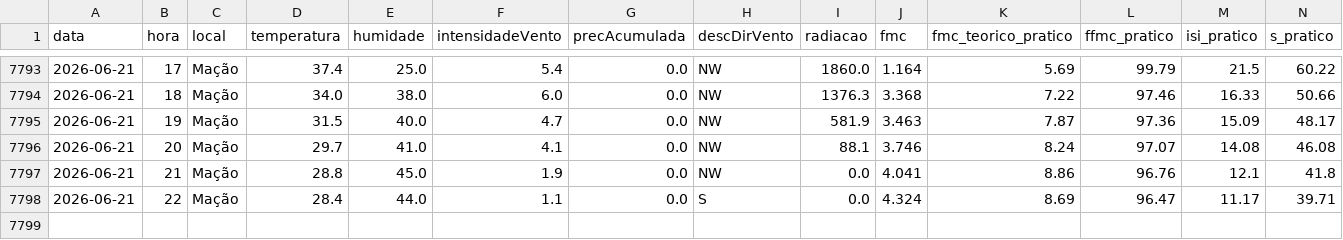
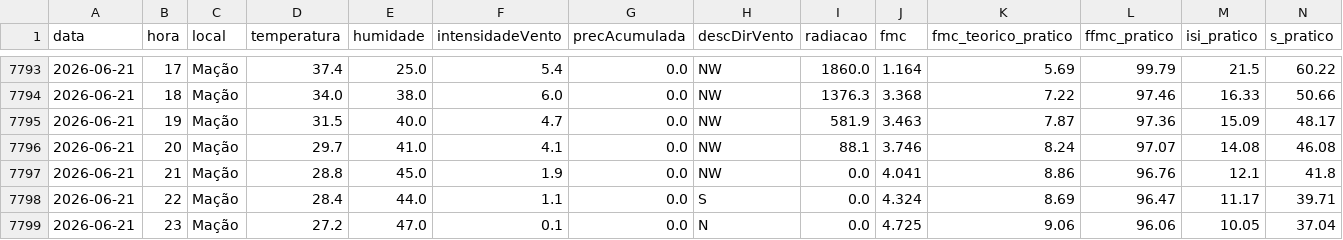
Before and after one commit to 23657/fwi-pipeline-ipt, a CSV file: dados_macao_fwi.csv, drawn as a sheet; only a part is shown, gaps mark what is left out; rows hold the shown columns only; the diff names each change by its address in the sheet, - before the commit and + after, or states it on an @@ line.

```diff
--- a/dados_macao_fwi.csv
+++ b/dados_macao_fwi.csv
+row 7799: 2026-06-21 | 23 | Mação | 27.2 | 47.0 | 0.1 | 0.0 | N | 0.0 | 4.725 | 9.06 | 96.06 | 10.05 | 37.04
```
Also changed, not shown: dados_castanheira_de_pera_fwi.csv, dados_oleiros_fwi.csv, 1 other file.
